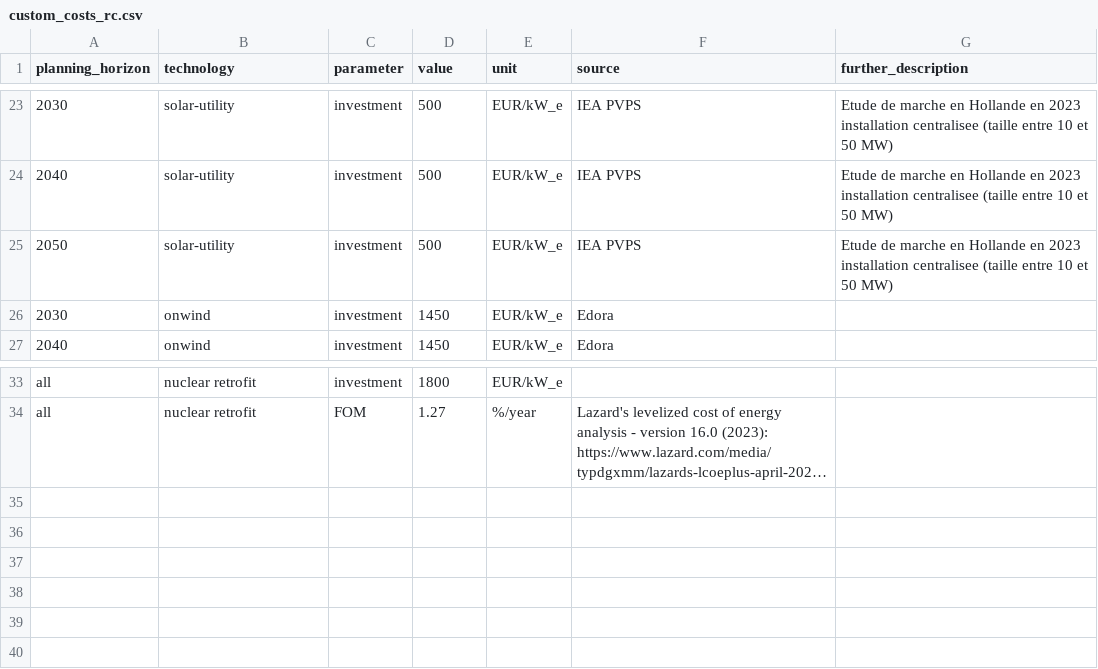
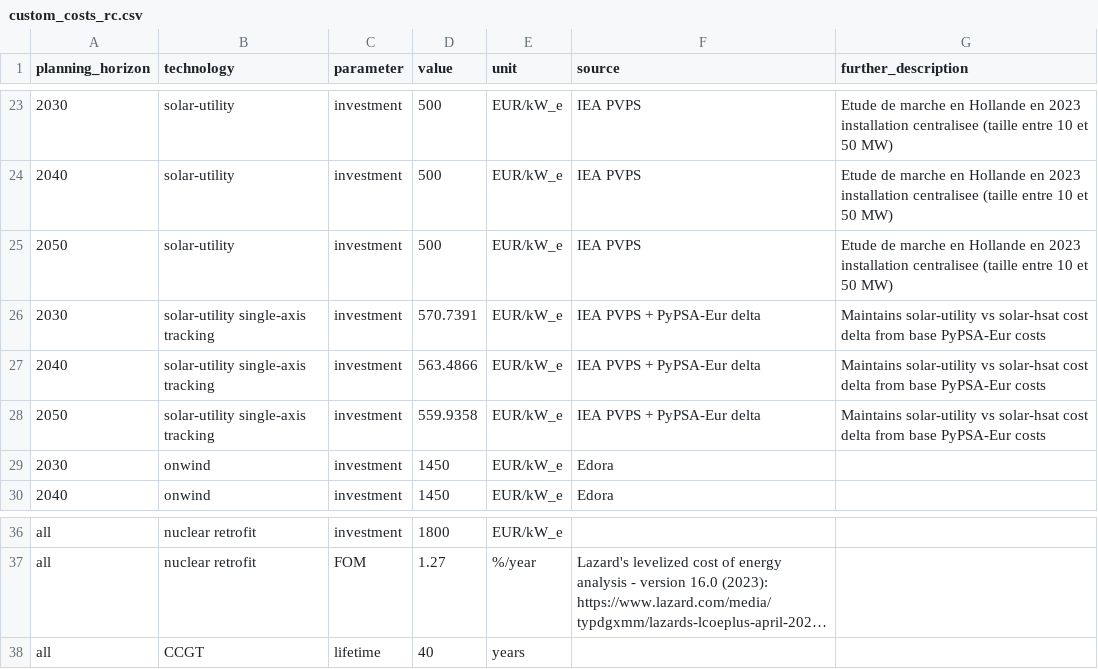
Before and after one commit to open-energy-transition/pypsa-wal, a CSV file: data/walloon/custom_costs_rc.csv, drawn as a sheet; only a part is shown, gaps mark what is left out; long unchanged cells end in …; the diff names each change by its address in the sheet, - before the commit and + after, or states it on an @@ line.

Commit message:
feat: add costs for solar-hsat and extend CCGT lifetime

```diff
--- a/data/walloon/custom_costs_rc.csv
+++ b/data/walloon/custom_costs_rc.csv
+row 26: 2030 | solar-utility single-axis tracking | investment | 570.7391 | EUR/kW_e | IEA PVPS + PyPSA-Eur delta | Maintains solar-utility vs solar-hsat cost delta from base PyPSA-Eur costs
+row 27: 2040 | solar-utility single-axis tracking | investment | 563.4866 | EUR/kW_e | IEA PVPS + PyPSA-Eur delta | Maintains solar-utility vs solar-hsat cost delta from base PyPSA-Eur costs
+row 28: 2050 | solar-utility single-axis tracking | investment | 559.9358 | EUR/kW_e | IEA PVPS + PyPSA-Eur delta | Maintains solar-utility vs solar-hsat cost delta from base PyPSA-Eur costs
+row 38: all | CCGT | lifetime | 40 | years
```
